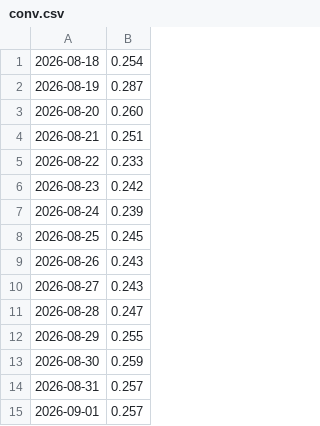
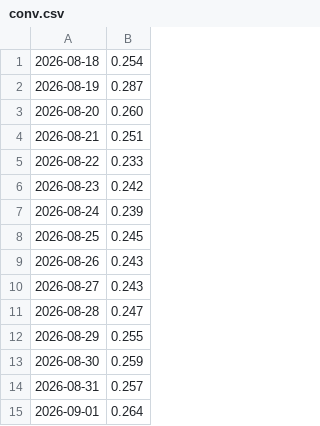
Before and after one commit to ian-sanghyuk-han/batavia-wtl, a CSV file: site/data/history/conv.csv, drawn as a sheet.

```diff
--- a/site/data/history/conv.csv
+++ b/site/data/history/conv.csv
@@ -14,2 +14,2 @@
 2026-08-31,0.257
-2026-09-01,0.257
+2026-09-01,0.264
```
Also changed, not shown: 6 other files.
